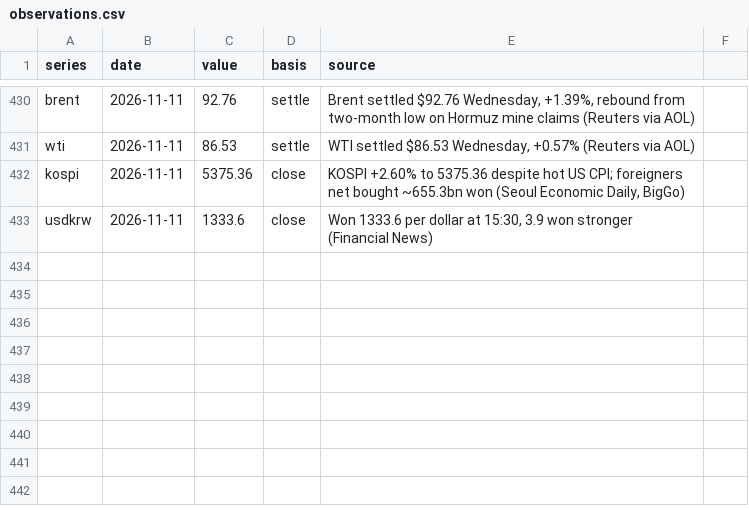
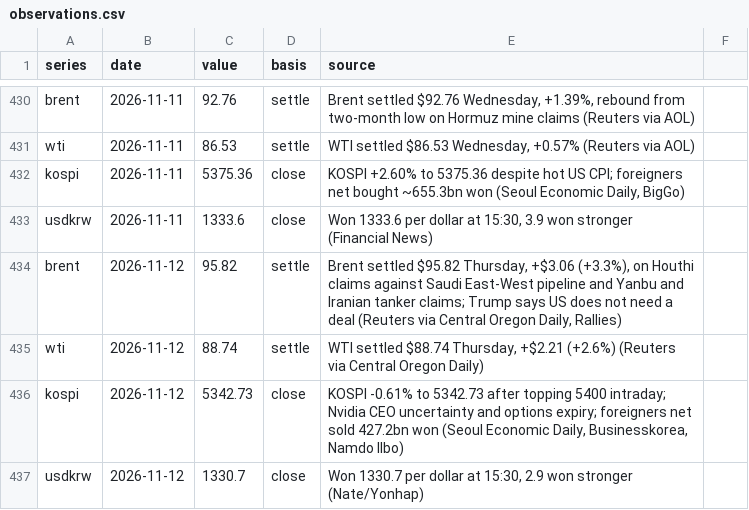
Before and after one commit to willsheo/middle-east-news, a CSV file: data/observations.csv, drawn as a sheet; only a part is shown, gaps mark what is left out.

```diff
--- a/data/observations.csv
+++ b/data/observations.csv
@@ -433 +433,5 @@ kospi,2026-11-11,5375.36,close,"KOSPI +2.60% to 5375.36 despite hot US CPI; fore
 usdkrw,2026-11-11,1333.6,close,"Won 1333.6 per dollar at 15:30, 3.9 won stronger (Financial News)"
+brent,2026-11-12,95.82,settle,"Brent settled $95.82 Thursday, +$3.06 (+3.3%), on Houthi claims against Saudi East-West pipeline and Yanbu and Iranian tanker claims; Trump says US does not need a deal (Reuters via Central Oregon Daily, Rallies)"
+wti,2026-11-12,88.74,settle,"WTI settled $88.74 Thursday, +$2.21 (+2.6%) (Reuters via Central Oregon Daily)"
+kospi,2026-11-12,5342.73,close,"KOSPI -0.61% to 5342.73 after topping 5400 intraday; Nvidia CEO uncertainty and options expiry; foreigners net sold 427.2bn won (Seoul Economic Daily, Businesskorea, Namdo Ilbo)"
+usdkrw,2026-11-12,1330.7,close,"Won 1330.7 per dollar at 15:30, 2.9 won stronger (Nate/Yonhap)"
```
Also changed, not shown: data/events.csv, data/places.csv, 12 other files.
